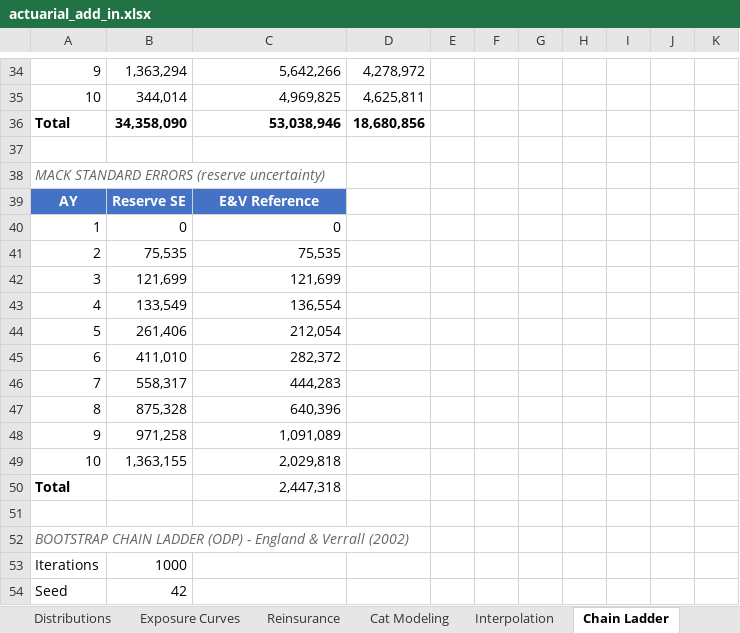
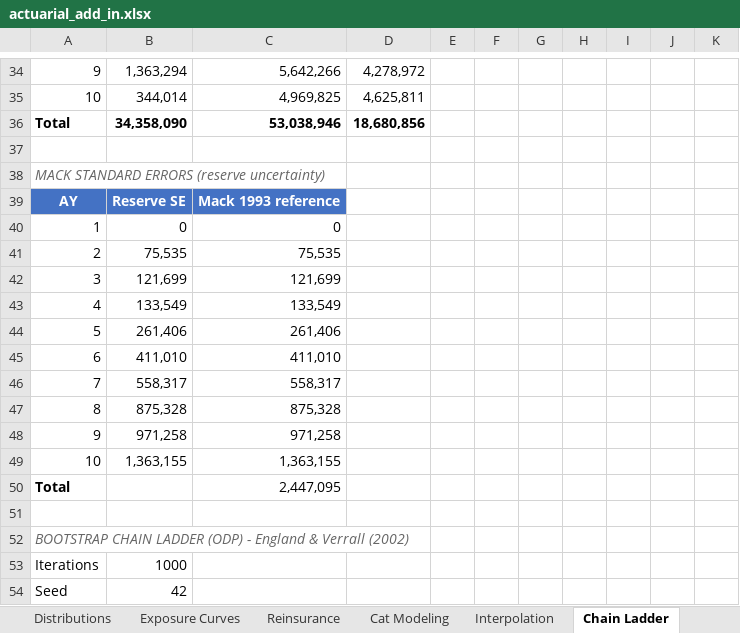
Before and after one commit to mdevans21/actuarial_add_in, an Excel workbook: excel/actuarial_add_in.xlsx, sheet Chain Ladder, drawn as a sheet; only a part is shown, gaps mark what is left out; values as stored, in another font and other column widths than the file's, no borders; charts and pictures not drawn; the diff covers the shown part only; the diff names each change by its address in the sheet, - before the commit and + after, or states it on an @@ line.

```diff
--- a/excel/actuarial_add_in.xlsx (sheet Chain Ladder)
+++ b/excel/actuarial_add_in.xlsx (sheet Chain Ladder)
-C39: E&V Reference
+C39: Mack 1993 reference
-C43: 136,554
+C43: 133,549
-C44: 212,054
+C44: 261,406
-C45: 282,372
+C45: 411,010
-C46: 444,283
+C46: 558,317
-C47: 640,396
+C47: 875,328
-C48: 1,091,089
+C48: 971,258
-C49: 2,029,818
+C49: 1,363,155
-C50: 2,447,318
+C50: 2,447,095
```
Also changed, not shown: 9 added rows, 50 removed rows, 16 edited cells and cell formats elsewhere in this sheet, sheet Cat Modeling, sheet Copulas, sheet Versions, sheet All Functions Test, charts or pictures, 11 other files.
